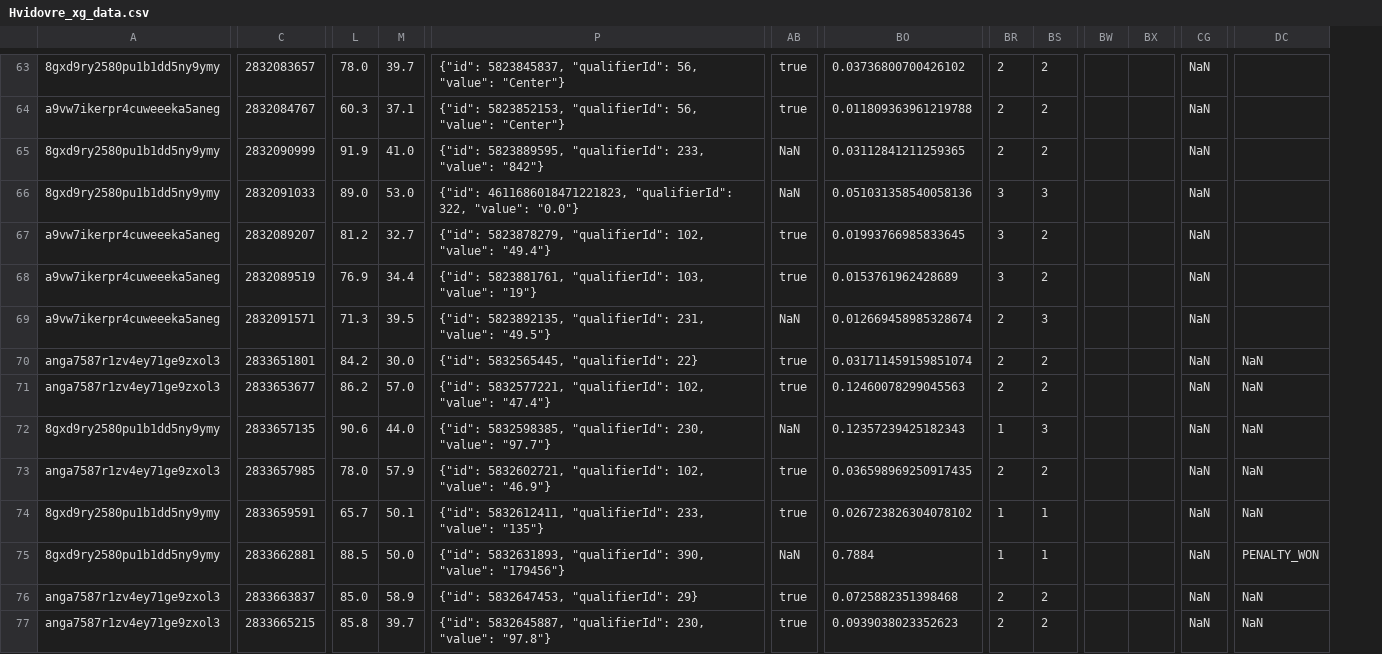
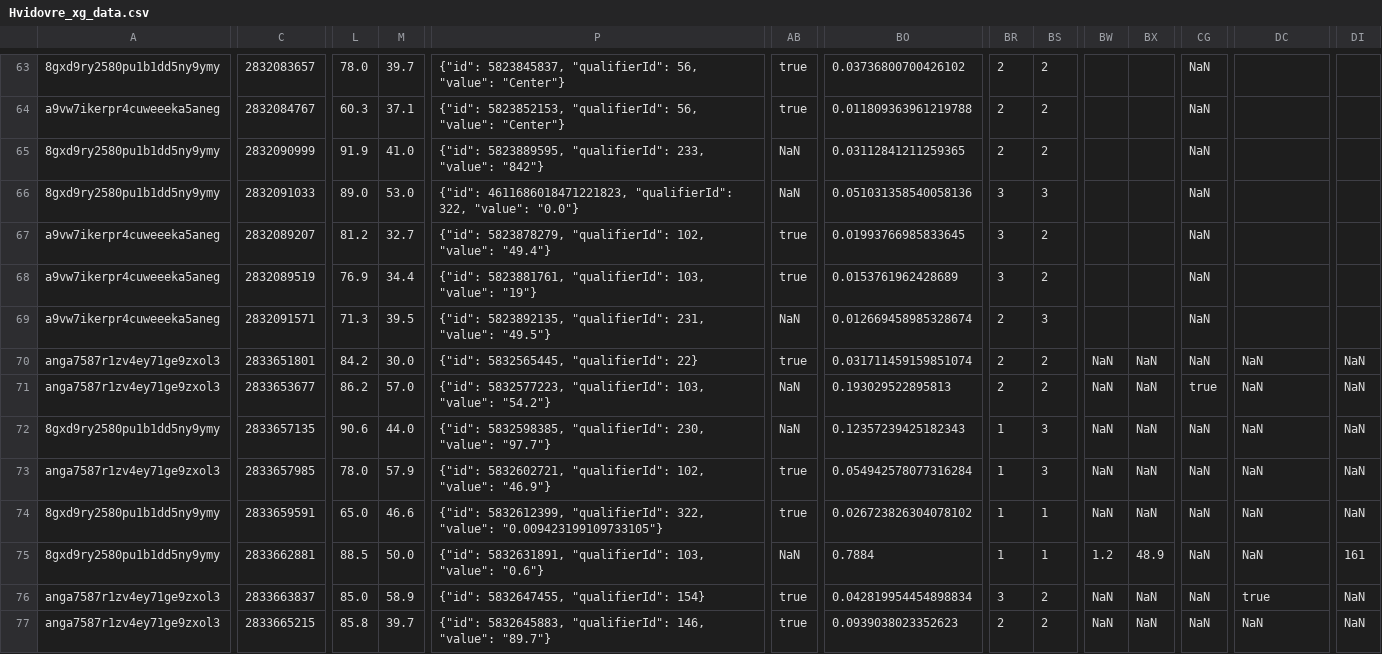
Before and after one commit to AC-Horsens/AC-Horsens-First-Team, a CSV file: DNK_1_Division_2025_2026/Hvidovre/Hvidovre_xg_data.csv, drawn as a sheet; only a part is shown, gaps mark what is left out; the diff covers the shown part only; the diff names each change by its address in the sheet, - before the commit and + after, or states it on an @@ line.

```diff
--- a/DNK_1_Division_2025_2026/Hvidovre/Hvidovre_xg_data.csv
+++ b/DNK_1_Division_2025_2026/Hvidovre/Hvidovre_xg_data.csv
+column DI, rows 70-77: NaN | NaN | NaN | NaN | NaN | 161 | NaN | NaN
-BW70:BW74: (empty)
+BW70:BW74: NaN
-BX70:BX74: (empty)
+BX70:BX74: NaN
-P71: {"id": 5832577221, "qualifierId": 102, "value": "47.4"}
+P71: {"id": 5832577223, "qualifierId": 103, "value": "54.2"}
-AB71: true
+AB71: NaN
-BO71: 0.12460078299045563
+BO71: 0.193029522895813
-CG71: NaN
+CG71: true
-BO73: 0.036598969250917435
+BO73: 0.054942578077316284
-BR73: 2
+BR73: 1
-BS73: 2
+BS73: 3
-L74: 65.7
+L74: 65.0
-M74: 50.1
+M74: 46.6
-P74: {"id": 5832612411, "qualifierId": 233, "value": "135"}
+P74: {"id": 5832612399, "qualifierId": 322, "value": "0.009423199109733105"}
-P75: {"id": 5832631893, "qualifierId": 390, "value": "179456"}
+P75: {"id": 5832631891, "qualifierId": 103, "value": "0.6"}
-BW75: (empty)
+BW75: 1.2
-BX75: (empty)
+BX75: 48.9
-DC75: PENALTY_WON
+DC75: NaN
-P76: {"id": 5832647453, "qualifierId": 29}
+P76: {"id": 5832647455, "qualifierId": 154}
-BO76: 0.0725882351398468
+BO76: 0.042819954454898834
-BR76: 2
+BR76: 3
-BW76:BW77: (empty)
+BW76:BW77: NaN
-BX76:BX77: (empty)
+BX76:BX77: NaN
-DC76: NaN
+DC76: true
-P77: {"id": 5832645887, "qualifierId": 230, "value": "97.8"}
+P77: {"id": 5832645883, "qualifierId": 146, "value": "89.7"}
```
Also changed, not shown: 94 edited cells elsewhere in this file, DNK_1_Division_2025_2026/AaB/AaB_xg_data.csv, DNK_1_Division_2025_2026/HB_Køge/HB_Køge_xg_data.csv, 32 other files.
